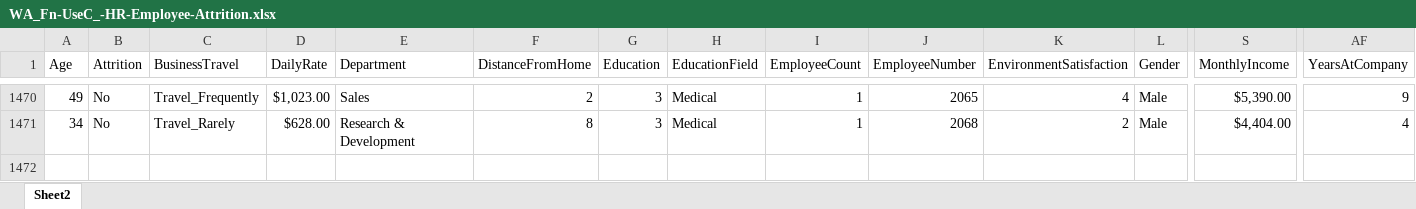
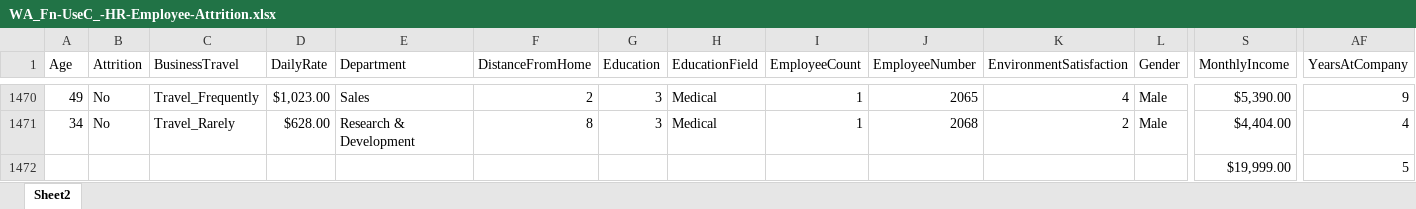
Before and after one commit to DannyMeister177/CEBD1160-MyProject, an Excel workbook: data/WA_Fn-UseC_-HR-Employee-Attrition.xlsx, sheet Sheet2, drawn as a sheet; only a part is shown, gaps mark what is left out; values as stored, in another font and other column widths than the file's, no borders; table styles not drawn; rows hold the shown columns only; the diff names each change by its address in the sheet, - before the commit and + after, or states it on an @@ line.

```diff
--- a/data/WA_Fn-UseC_-HR-Employee-Attrition.xlsx (sheet Sheet2)
+++ b/data/WA_Fn-UseC_-HR-Employee-Attrition.xlsx (sheet Sheet2)
+row 1472:  |  |  |  |  |  |  |  |  |  |  |  | $19,999.00 | 5
```
Also changed, not shown: 2 other files.
